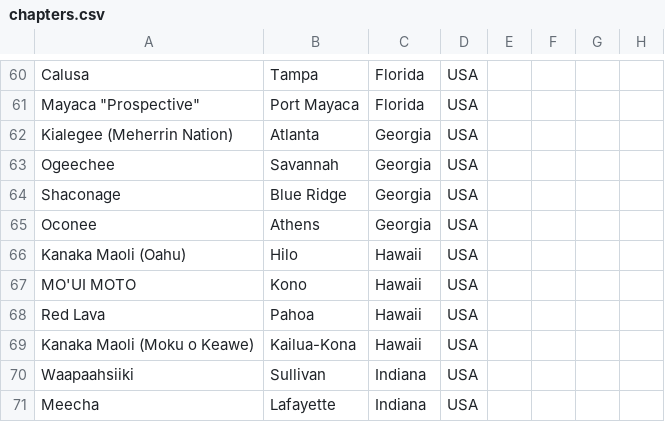
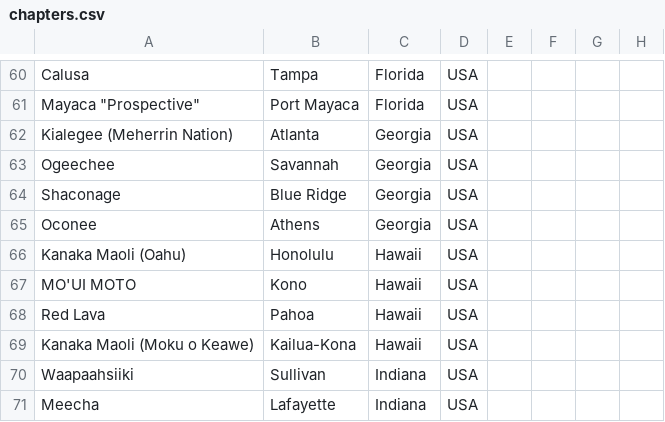
Before and after one commit to redrum7fires/chapter-map, a CSV file: data/chapters.csv, drawn as a sheet; only a part is shown, gaps mark what is left out.

```diff
--- a/data/chapters.csv
+++ b/data/chapters.csv
@@ -65,3 +65,3 @@ Shaconage,Blue Ridge,Georgia,USA,,,,
 Oconee,Athens,Georgia,USA,,,,
-Kanaka Maoli (Oahu),Hilo,Hawaii,USA,,,,
+Kanaka Maoli  (Oahu),Honolulu,Hawaii,USA,,,,
 MO'UI MOTO,Kono,Hawaii,USA,,,,
```
Also changed, not shown: 3 other files.
